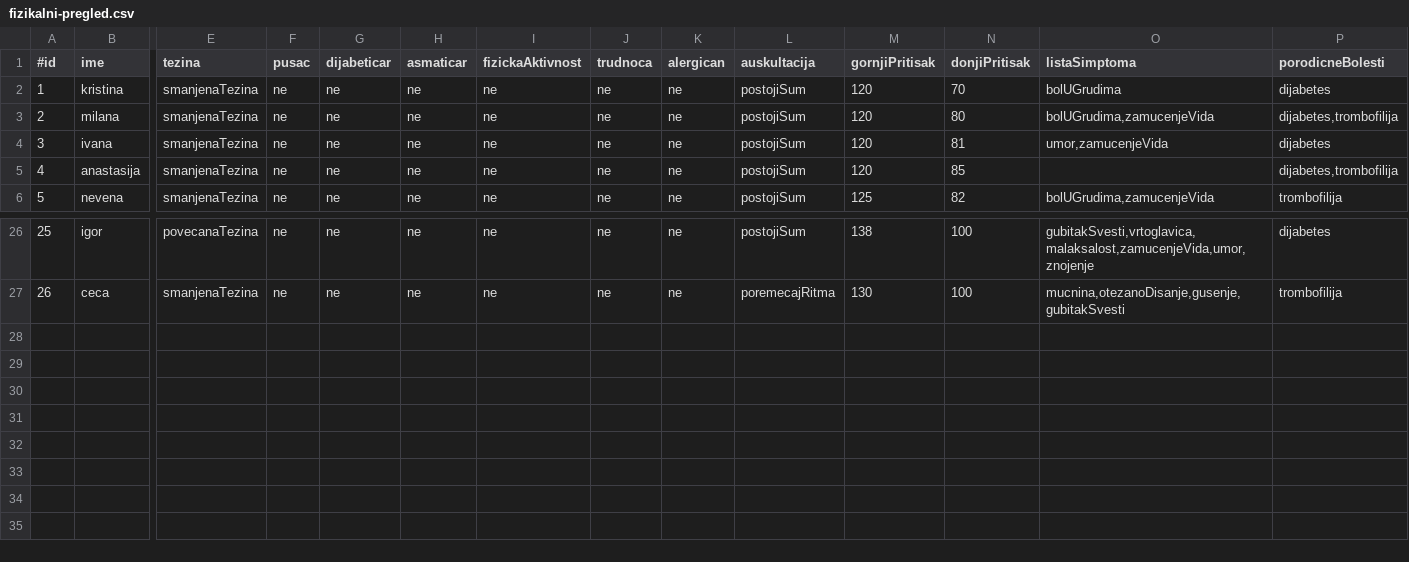
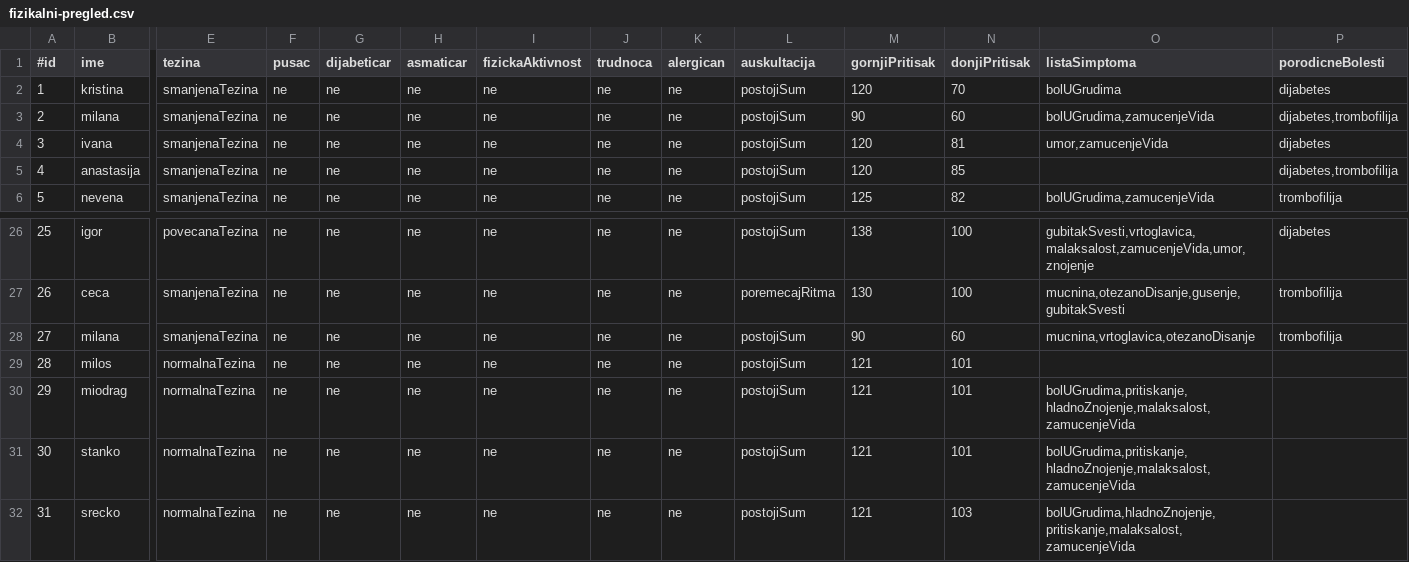
Before and after one commit to magdalenalakic/InzenjeringZnanja, a CSV file: csv-files/fizikalni-pregled.csv, drawn as a sheet; only a part is shown, gaps mark what is left out; rows hold the shown columns only; the diff names each change by its address in the sheet, - before the commit and + after, or states it on an @@ line.

```diff
--- a/csv-files/fizikalni-pregled.csv
+++ b/csv-files/fizikalni-pregled.csv
-M3 (gornjiPritisak): 120
+M3 (gornjiPritisak): 90
-N3 (donjiPritisak): 80
+N3 (donjiPritisak): 60
+row 28: 27 | milana | smanjenaTezina | ne | ne | ne | ne | ne | ne | postojiSum | 90 | 60 | mucnina,vrtoglavica,otezanoDisanje | trombofilija
+row 29: 28 | milos | normalnaTezina | ne | ne | ne | ne | ne | ne | postojiSum | 121 | 101
+row 30: 29 | miodrag | normalnaTezina | ne | ne | ne | ne | ne | ne | postojiSum | 121 | 101 | bolUGrudima,pritiskanje,hladnoZnojenje,malaksalost,zamucenjeVida
+row 31: 30 | stanko | normalnaTezina | ne | ne | ne | ne | ne | ne | postojiSum | 121 | 101 | bolUGrudima,pritiskanje,hladnoZnojenje,malaksalost,zamucenjeVida
+row 32: 31 | srecko | normalnaTezina | ne | ne | ne | ne | ne | ne | postojiSum | 121 | 103 | bolUGrudima,hladnoZnojenje,pritiskanje,malaksalost,zamucenjeVida
```
Also changed, not shown: csv-files/dijagnoza.csv, csv-files/dodatna-ispitivanja.csv, 6 other files.
